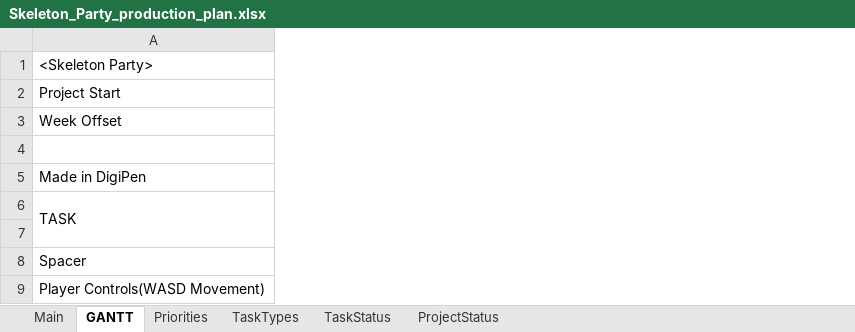
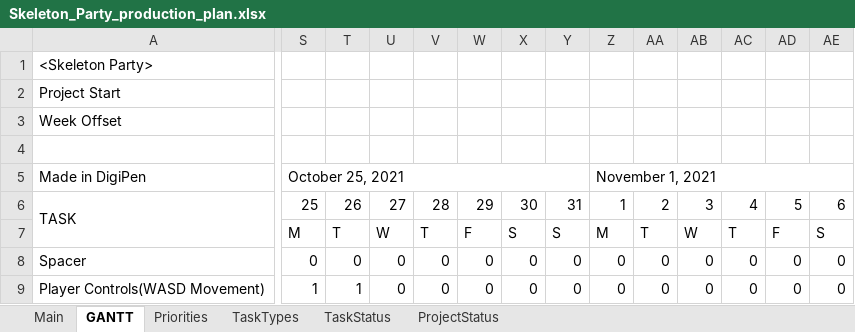
Before and after one commit to Hapemo/Skeleton-Party, an Excel workbook: Skeleton_Party_production_plan.xlsx, sheet GANTT, drawn as a sheet; only a part is shown, gaps mark what is left out; values as stored, in another font and other column widths than the file's, no cell formats; charts and pictures and conditional formats not drawn; rows hold the shown columns only; the diff covers the shown part only; the diff names each change by its address in the sheet, - before the commit and + after, or states it on an @@ line.

Commit message:
final final production plan

```diff
--- a/Skeleton_Party_production_plan.xlsx (sheet GANTT)
+++ b/Skeleton_Party_production_plan.xlsx (sheet GANTT)
@@ column S unhidden, rows 5-9: October 25, 2021 | 25 | M | 0 | 1 @@
@@ column T unhidden, rows 6-9: 26 | T | 0 | 1 @@
@@ column U unhidden, rows 6-9: 27 | W | 0 | 0 @@
@@ column V unhidden, rows 6-9: 28 | T | 0 | 0 @@
@@ column W unhidden, rows 6-9: 29 | F | 0 | 0 @@
@@ column X unhidden, rows 6-9: 30 | S | 0 | 0 @@
@@ column Y unhidden, rows 6-9: 31 | S | 0 | 0 @@
@@ column Z unhidden, rows 5-9: November 1, 2021 | 1 | M | 0 | 0 @@
@@ column AA unhidden, rows 6-9: 2 | T | 0 | 0 @@
@@ column AB unhidden, rows 6-9: 3 | W | 0 | 0 @@
@@ column AC unhidden, rows 6-9: 4 | T | 0 | 0 @@
@@ column AD unhidden, rows 6-9: 5 | F | 0 | 0 @@
@@ column AE unhidden, rows 6-9: 6 | S | 0 | 0 @@
-row 7: (empty)
+row 7:  | M | T | W | T | F | S | S | M | T | W | T | F | S
```
Also changed, not shown: 6 added rows, 3 removed rows, 29 added columns, 5 removed columns and 9 edited cells elsewhere in this sheet, sheet TaskTypes, sheet Main, cell formats, hidden cells.
